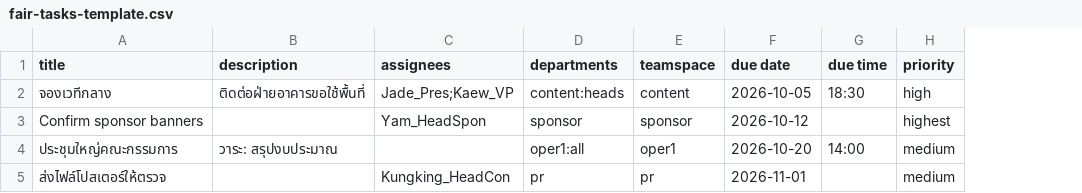
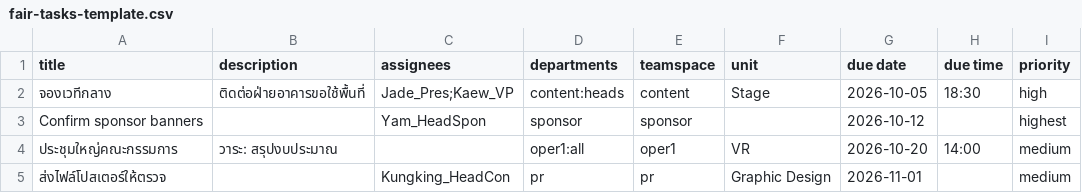
Before and after one commit to jadeprm/CUFtm, a CSV file: fair-tasks-template.csv, drawn as a sheet; only a part is shown; the diff names each change by its address in the sheet, - before the commit and + after, or states it on an @@ line.

```diff
--- a/fair-tasks-template.csv
+++ b/fair-tasks-template.csv
+column F (unit), rows 2-5: Stage |  | VR | Graphic Design
```
Also changed, not shown: 9 other files.
